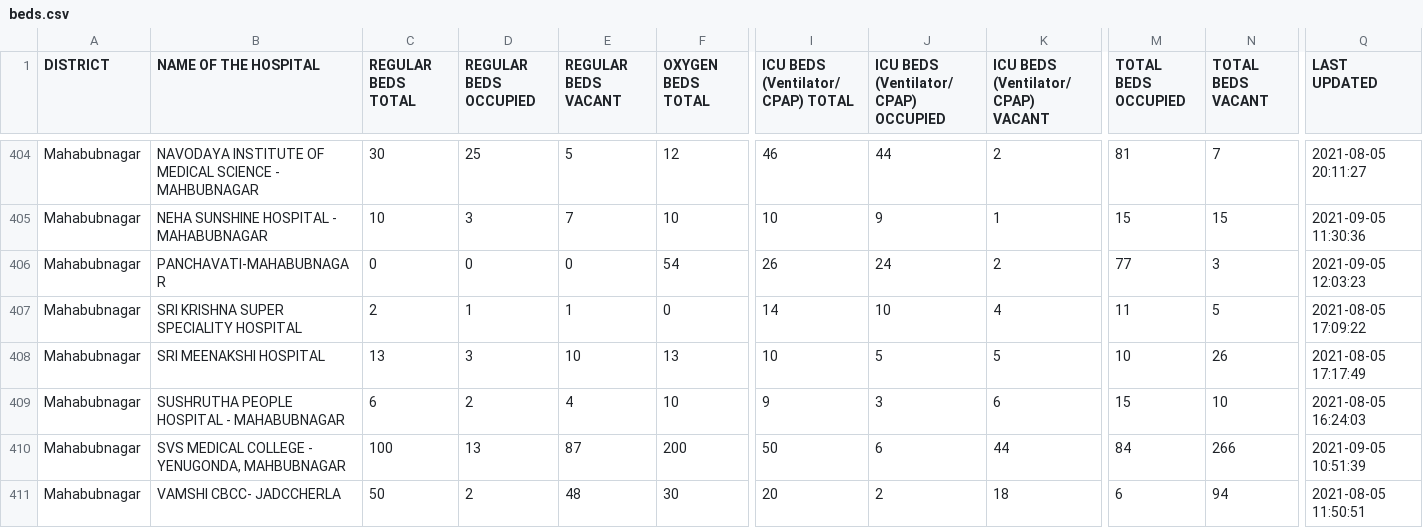
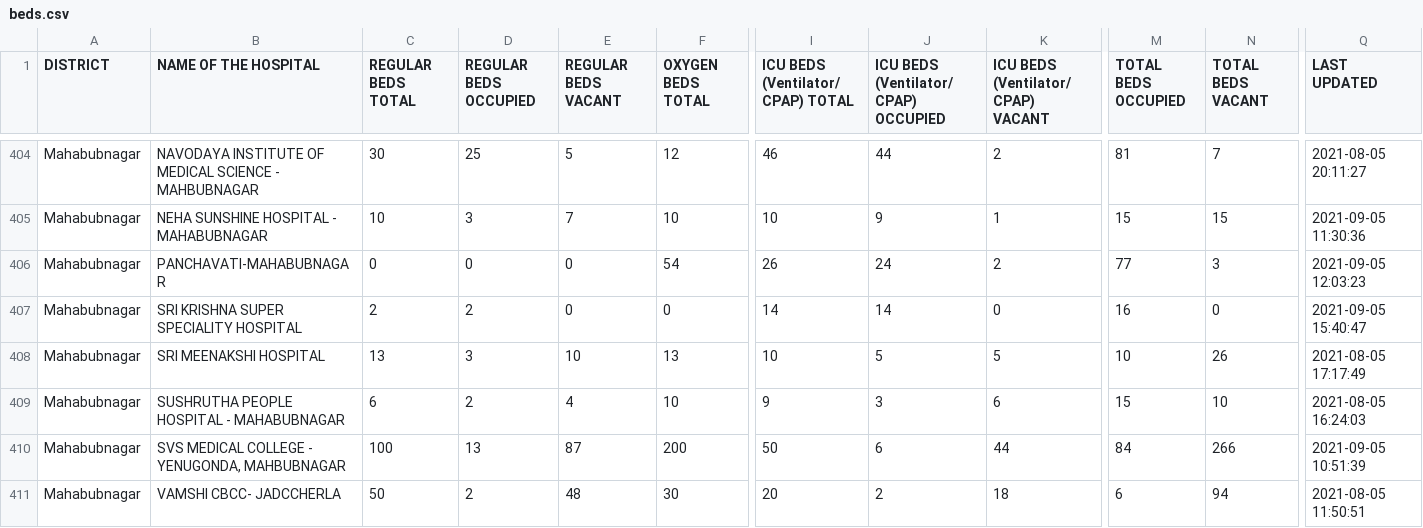
Before and after one commit to covid-telangana/covid-telangana.github.io, a CSV file: data/beds.csv, drawn as a sheet; only a part is shown, gaps mark what is left out; the diff covers the shown part only; the diff names each change by its address in the sheet, - before the commit and + after, or states it on an @@ line.

```diff
--- a/data/beds.csv
+++ b/data/beds.csv
-D407 (REGULAR BEDS OCCUPIED): 1
+D407 (REGULAR BEDS OCCUPIED): 2
-E407 (REGULAR BEDS VACANT): 1
+E407 (REGULAR BEDS VACANT): 0
-J407: 10
+J407: 14
-K407: 4
+K407: 0
-M407 (TOTAL BEDS OCCUPIED): 11
+M407 (TOTAL BEDS OCCUPIED): 16
-N407 (TOTAL BEDS VACANT): 5
+N407 (TOTAL BEDS VACANT): 0
-Q407 (LAST UPDATED): 2021-08-05 17:09:22
+Q407 (LAST UPDATED): 2021-09-05 15:40:47
```
Also changed, not shown: 118 edited cells elsewhere in this file.
